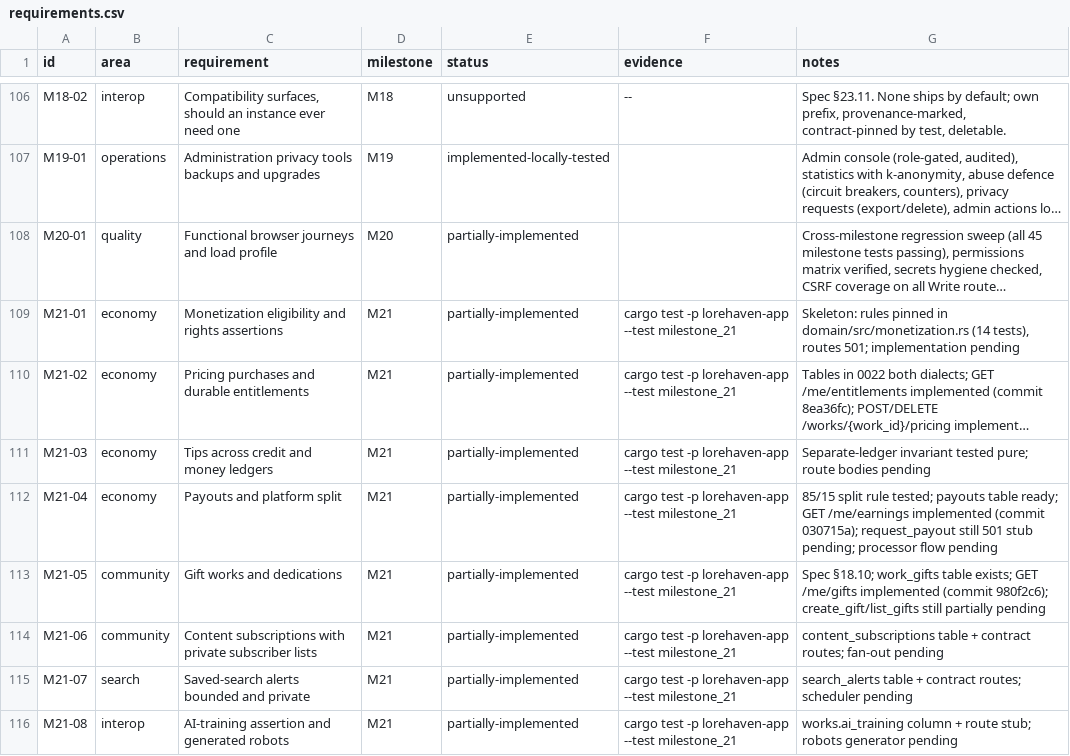
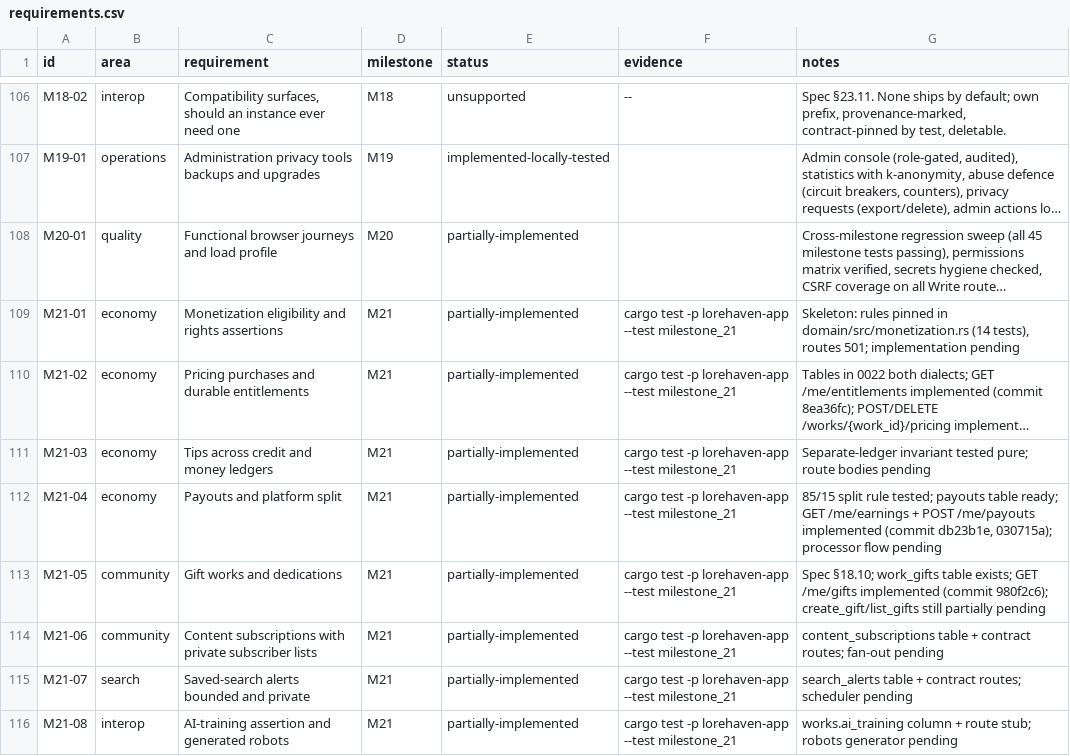
Before and after one commit to 8ullyMaguire/lorehaven, a CSV file: docs/requirements.csv, drawn as a sheet; only a part is shown, gaps mark what is left out; long unchanged cells end in …; the diff names each change by its address in the sheet, - before the commit and + after, or states it on an @@ line.

Commit message:
M21: implement request_payout and create_gift routes
- POST /me/payouts now delegates to monetization::create_payout()
  with the authenticated account_id and caller-supplied payout body
- POST /works/{work_id}/gifts now delegates to monetization::create_gift()
  with the authenticated pseud and caller-supplied gift body
- Add GiftBody and PayoutBody structs

Co-authored-by: Lorehaven <lorehaven@example.com>

```diff
--- a/docs/requirements.csv
+++ b/docs/requirements.csv
-G112 (notes): …GET /me/earnings implemented (commit 030715a); request_payout still 501 stub pending; processor flow…
+G112 (notes): …GET /me/earnings + POST /me/payouts implemented (commit db23b1e, 030715a); processor flow…
```
Also changed, not shown: 1 other file.
